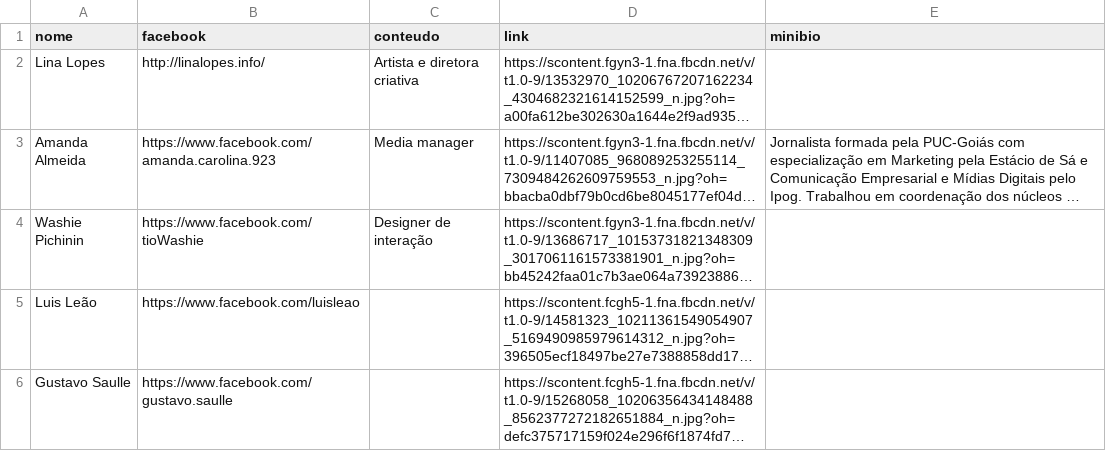
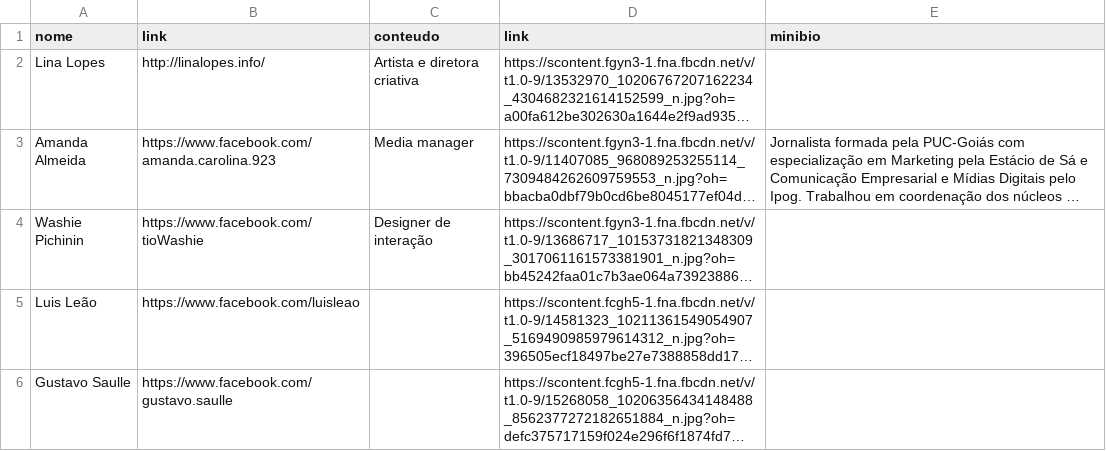
Before and after one commit to linalopes/lilo-site, a CSV file: _data/network.csv, drawn as a sheet; only a part is shown; long unchanged cells end in …; the diff names each change by its address in the sheet, - before the commit and + after, or states it on an @@ line.

Commit message:
atualizado

```diff
--- a/_data/network.csv
+++ b/_data/network.csv
-B1: facebook
+B1: link
```
